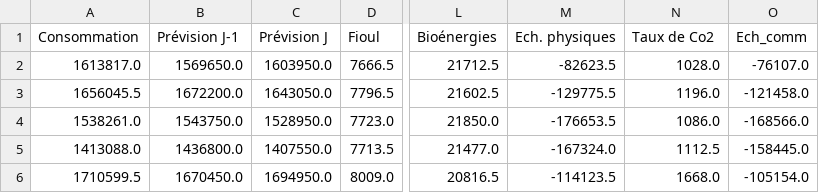
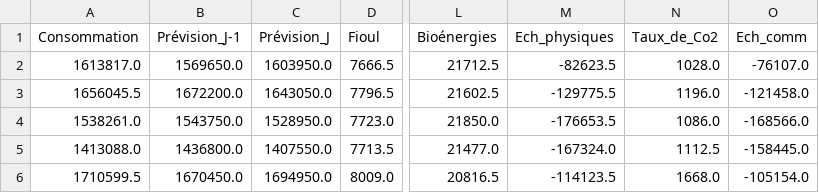
Before and after one commit to GreenForecast-Squad/energetic-stress-production, a CSV file: clean_datasets/rte_agg_daily_2014_2024.csv, drawn as a sheet; only a part is shown, gaps mark what is left out; the diff names each change by its address in the sheet, - before the commit and + after, or states it on an @@ line.

Commit message:
Clean & rename columns

```diff
--- a/clean_datasets/rte_agg_daily_2014_2024.csv
+++ b/clean_datasets/rte_agg_daily_2014_2024.csv
-B1: Prévision J-1
+B1: Prévision_J-1
-C1: Prévision J
+C1: Prévision_J
-M1: Ech. physiques
+M1: Ech_physiques
-N1: Taux de Co2
+N1: Taux_de_Co2
```
Also changed, not shown: 1 other file.
